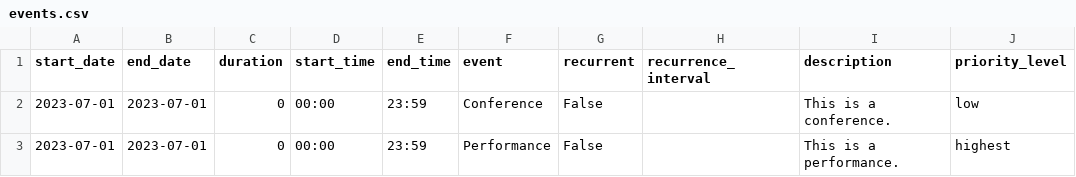
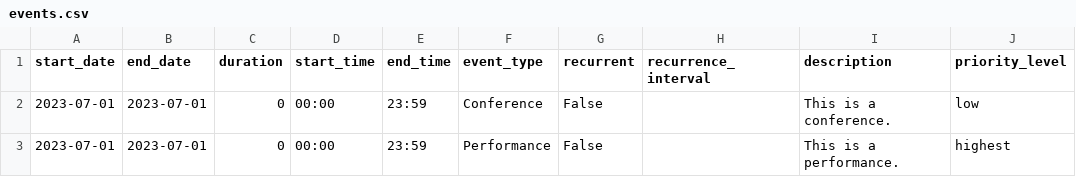
Before and after one commit to deepily/genie-in-the-box, a CSV file: src/conf/long-term-memory/events.csv, drawn as a sheet; only a part is shown.

Commit message:
Revert back to 'event_type' in lieu of 'event'

```diff
--- a/src/conf/long-term-memory/events.csv
+++ b/src/conf/long-term-memory/events.csv
@@ -1,2 +1,2 @@
-start_date,end_date,duration,start_time,end_time,event,recurrent,recurrence_interval,description,priority_level
+start_date,end_date,duration,start_time,end_time,event_type,recurrent,recurrence_interval,description,priority_level
 2023-07-01,2023-07-01,0,00:00,23:59,Conference,False,,This is a conference.,low
```
Also changed, not shown: 1 other file.
